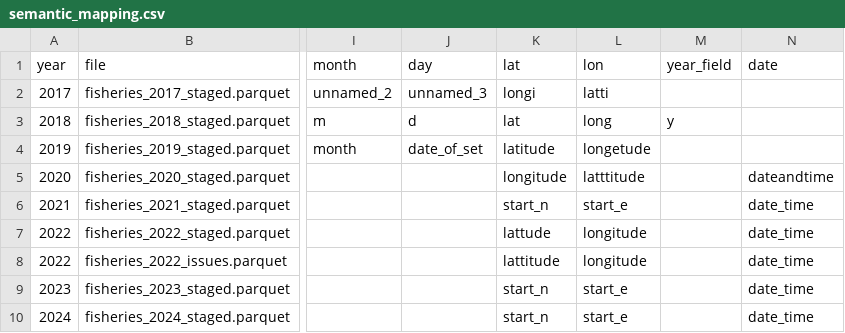
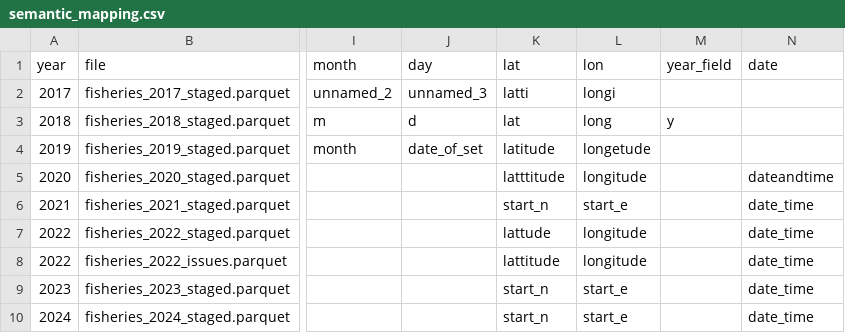
Before and after one commit to uvindu827/J26-DS-350, a CSV file: component - 3/outputs/audit/harmonization/semantic_mapping.csv, drawn as a sheet; only a part is shown, gaps mark what is left out; the diff names each change by its address in the sheet, - before the commit and + after, or states it on an @@ line.

```diff
--- a/component - 3/outputs/audit/harmonization/semantic_mapping.csv
+++ b/component - 3/outputs/audit/harmonization/semantic_mapping.csv
-K2: longi
+K2: latti
-L2: latti
+L2: longi
-K5: longitude
+K5: latttitude
-L5: latttitude
+L5: longitude
```
Also changed, not shown: component - 3/outputs/audit/harmonization/harmonization_summary.csv, component - 3/outputs/audit/harmonization/source_mapping_summary.csv, 9 other files.
